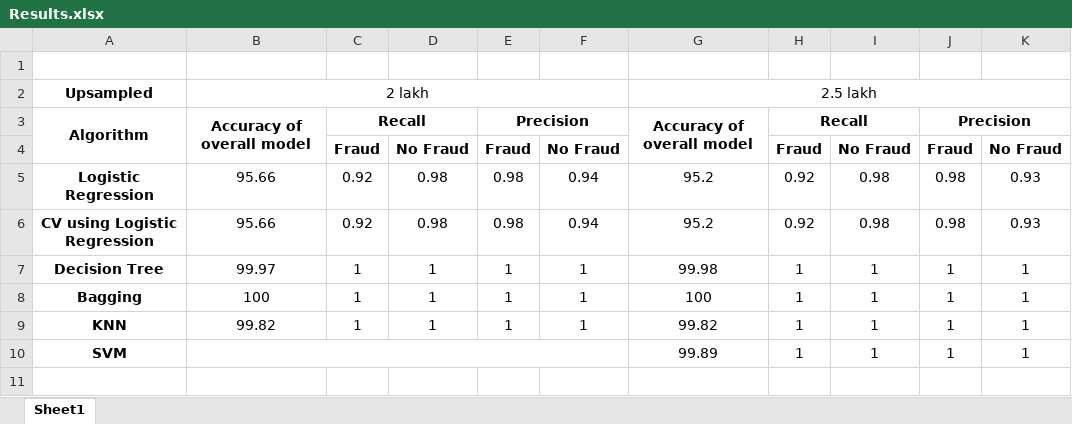
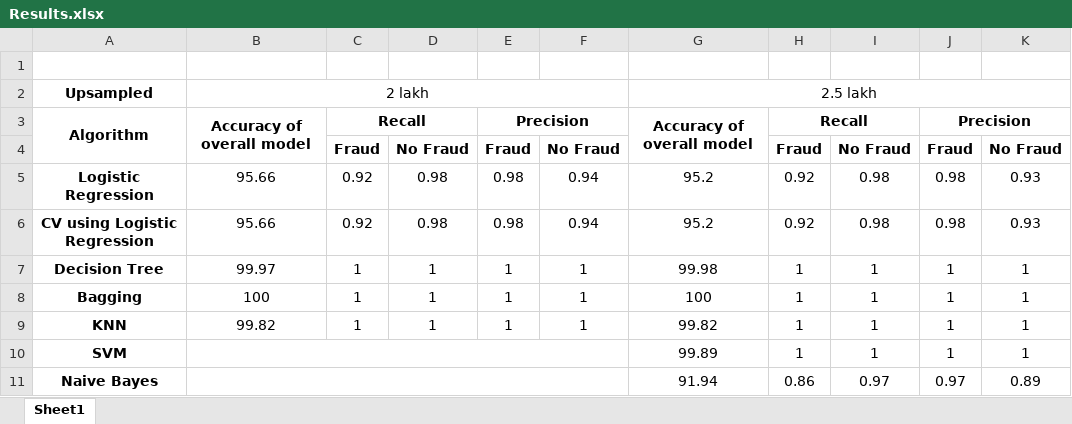
Before and after one commit to Rachit005/Python, an Excel workbook: Credit Card Fraud Analysis/Results.xlsx, sheet Sheet1, drawn as a sheet; values as stored, in another font and other column widths than the file's, no borders; the diff names each change by its address in the sheet, - before the commit and + after, or states it on an @@ line.

Commit message:
Added Naive Bayes

```diff
--- a/Credit Card Fraud Analysis/Results.xlsx (sheet Sheet1)
+++ b/Credit Card Fraud Analysis/Results.xlsx (sheet Sheet1)
+row 11: Naive Bayes |  |  |  |  |  | 91.94 | 0.86 | 0.97 | 0.97 | 0.89
```
Also changed, not shown: 1 other file.
